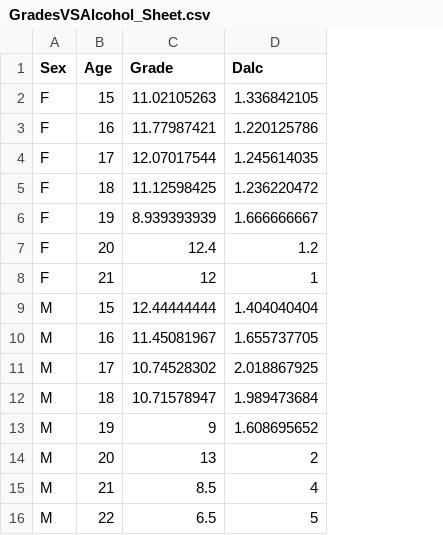
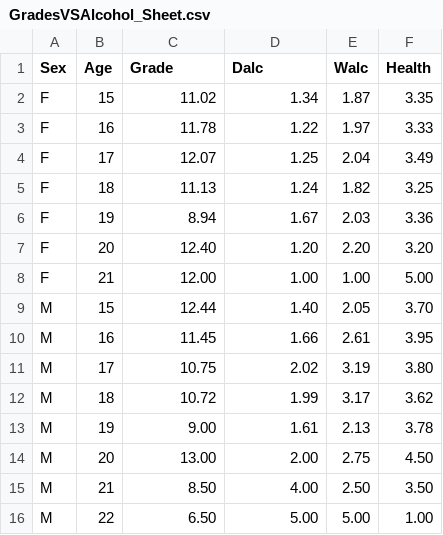
Before and after one commit to pkatre2/Narrative-visualization, a CSV file: GradesVSAlcohol_Sheet.csv, drawn as a sheet; the diff names each change by its address in the sheet, - before the commit and + after, or states it on an @@ line.

```diff
--- a/GradesVSAlcohol_Sheet.csv
+++ b/GradesVSAlcohol_Sheet.csv
+column E (Walc), rows 2-16: 1.87 | 1.97 | 2.04 | 1.82 | 2.03 | 2.20 | 1.00 | 2.05 | 2.61 | 3.19 | 3.17 | 2.13 | 2.75 | 2.50 | 5.00
+column F (Health), rows 2-16: 3.35 | 3.33 | 3.49 | 3.25 | 3.36 | 3.20 | 5.00 | 3.70 | 3.95 | 3.80 | 3.62 | 3.78 | 4.50 | 3.50 | 1.00
-C2 (Grade): 11.02105263
+C2 (Grade): 11.02
-D2 (Dalc): 1.336842105
+D2 (Dalc): 1.34
-C3 (Grade): 11.77987421
+C3 (Grade): 11.78
-D3 (Dalc): 1.220125786
+D3 (Dalc): 1.22
-C4 (Grade): 12.07017544
+C4 (Grade): 12.07
-D4 (Dalc): 1.245614035
+D4 (Dalc): 1.25
-C5 (Grade): 11.12598425
+C5 (Grade): 11.13
-D5 (Dalc): 1.236220472
+D5 (Dalc): 1.24
-C6 (Grade): 8.939393939
+C6 (Grade): 8.94
-D6 (Dalc): 1.666666667
+D6 (Dalc): 1.67
-C7 (Grade): 12.4
+C7 (Grade): 12.40
-D7 (Dalc): 1.2
+D7 (Dalc): 1.20
-C8 (Grade): 12
+C8 (Grade): 12.00
-D8 (Dalc): 1
+D8 (Dalc): 1.00
-C9 (Grade): 12.44444444
+C9 (Grade): 12.44
-D9 (Dalc): 1.404040404
+D9 (Dalc): 1.40
-C10 (Grade): 11.45081967
+C10 (Grade): 11.45
-D10 (Dalc): 1.655737705
+D10 (Dalc): 1.66
-C11 (Grade): 10.74528302
+C11 (Grade): 10.75
-D11 (Dalc): 2.018867925
+D11 (Dalc): 2.02
-C12 (Grade): 10.71578947
+C12 (Grade): 10.72
-D12 (Dalc): 1.989473684
+D12 (Dalc): 1.99
-C13 (Grade): 9
+C13 (Grade): 9.00
-D13 (Dalc): 1.608695652
+D13 (Dalc): 1.61
-C14 (Grade): 13
+C14 (Grade): 13.00
-D14 (Dalc): 2
+D14 (Dalc): 2.00
-C15 (Grade): 8.5
+C15 (Grade): 8.50
-D15 (Dalc): 4
+D15 (Dalc): 4.00
-C16 (Grade): 6.5
+C16 (Grade): 6.50
-D16 (Dalc): 5
+D16 (Dalc): 5.00
```
Also changed, not shown: Address_VS_Absence_Sheet.csv, AlcUsage-Dataset.csv, 4 other files.
